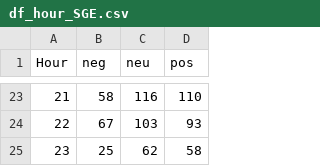
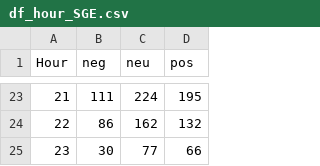
Before and after one commit to TobiasScherl/SGE-Twitter-Dashboard, a CSV file: df_hour_SGE.csv, drawn as a sheet; only a part is shown, gaps mark what is left out; the diff covers the shown part only.

```diff
--- a/df_hour_SGE.csv
+++ b/df_hour_SGE.csv
@@ -23,3 +23,3 @@ Hour,neg,neu,pos
-21,58,116,110
-22,67,103,93
-23,25,62,58
+21,111,224,195
+22,86,162,132
+23,30,77,66
```
Also changed, not shown: 60 edited cells elsewhere in this file, df_day_SGE.csv, df_sentiment_SGE.csv, 1 other file.
